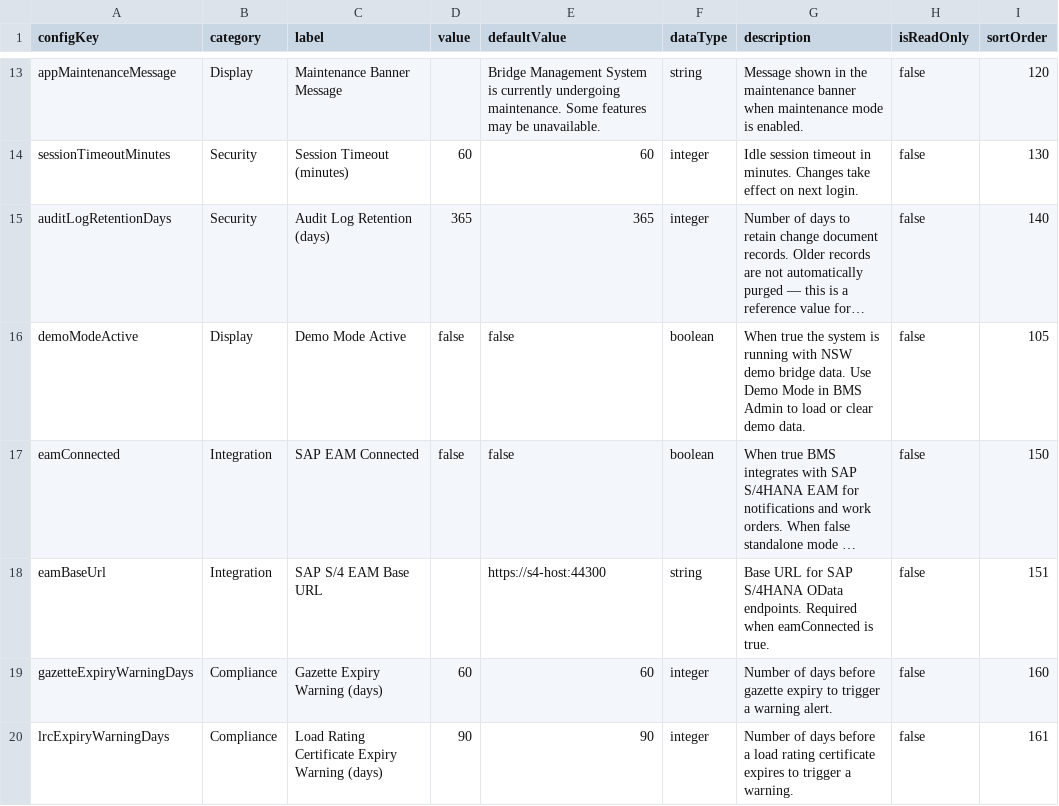
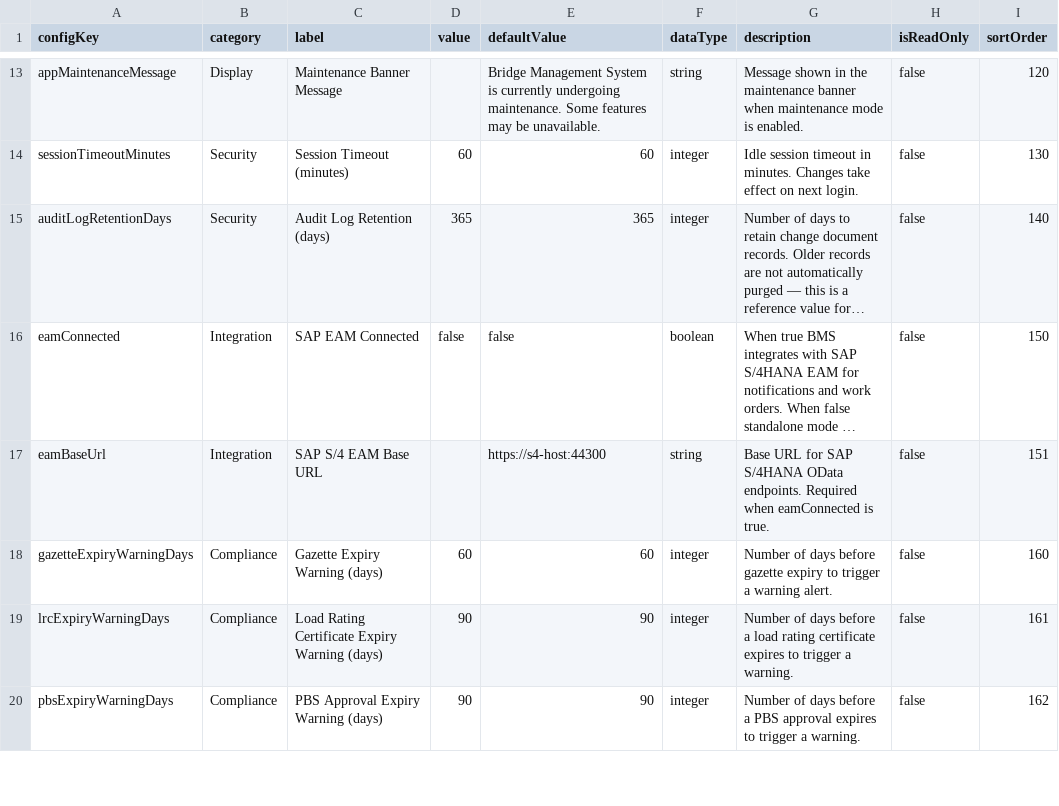
Before and after one commit to virinchy48/BridgeManagement, a CSV file: db/data/bridge.management-SystemConfig.csv, drawn as a sheet; only a part is shown, gaps mark what is left out; the shorter side is filled out with more unchanged rows; long unchanged cells end in …; the diff names each change by its address in the sheet, - before the commit and + after, or states it on an @@ line.

```diff
--- a/db/data/bridge.management-SystemConfig.csv
+++ b/db/data/bridge.management-SystemConfig.csv
-row 16: demoModeActive | Display | Demo Mode Active | false | false | boolean | When true the system is running with NSW demo bridge data. Use Demo Mode in BMS Admin to load or clear demo data. | false | 105
```
Also changed, not shown: 11 other files.
